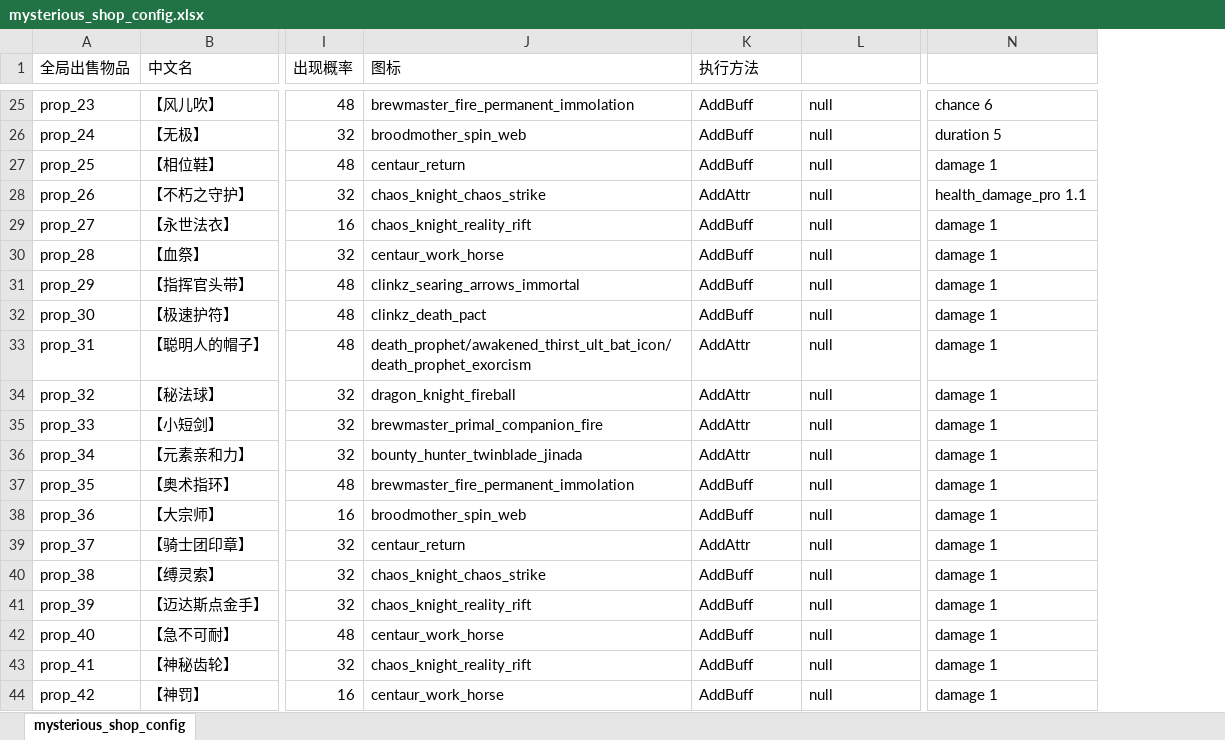
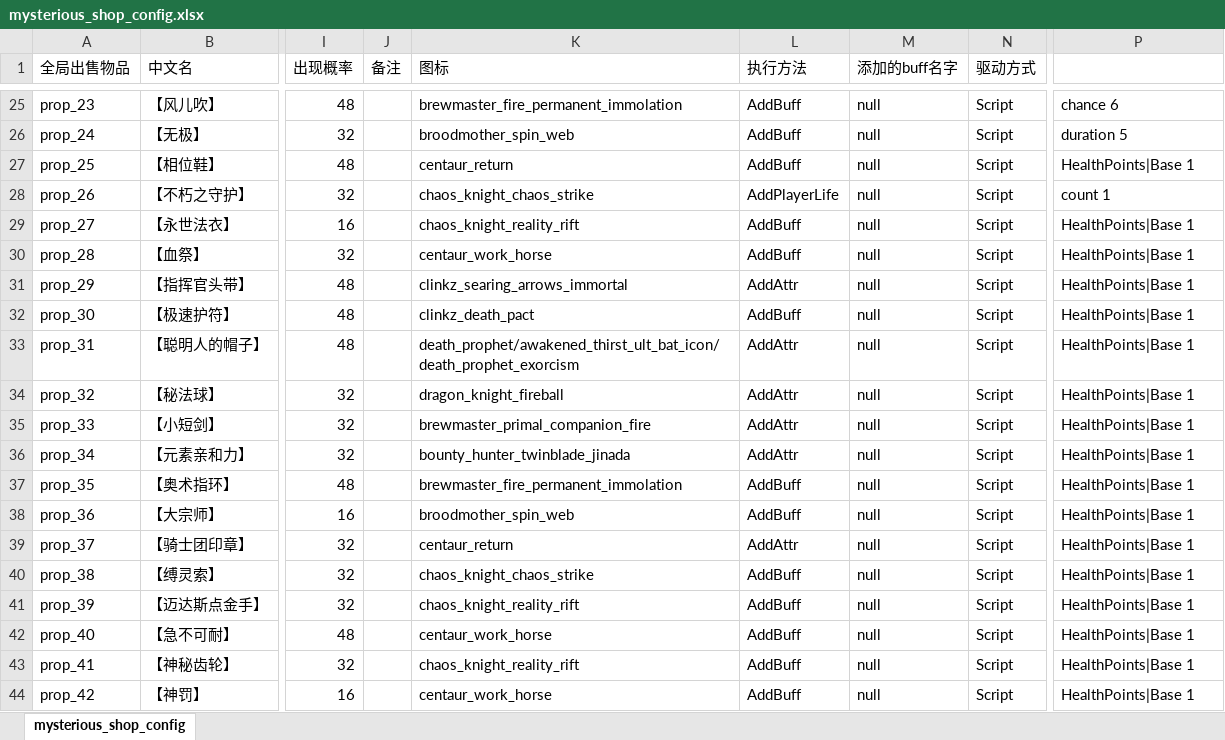
Before and after one commit to YPYT1/nobody, an Excel workbook: excels/config/game/shop/mysterious_shop_config.xlsx, sheet mysterious_shop_config, drawn as a sheet; only a part is shown, gaps mark what is left out; values as stored, in another font and other column widths than the file's, no cell formats; addresses are those after the commit; the diff covers the shown part only; the diff names each change by its address in the sheet, - before the commit and + after, or states it on an @@ line.

```diff
--- a/excels/config/game/shop/mysterious_shop_config.xlsx (sheet mysterious_shop_config)
+++ b/excels/config/game/shop/mysterious_shop_config.xlsx (sheet mysterious_shop_config)
+column J (备注), empty
+column N (驱动方式), rows 25-44: all Script
-M1: (empty)
+M1: 添加的buff名字
-P27: damage 1
+P27: HealthPoints|Base 1
-L28 (执行方法): AddAttr
+L28 (执行方法): AddPlayerLife
-P28: health_damage_pro 1.1
+P28: count 1
-P29:P44: damage 1
+P29:P44: HealthPoints|Base 1
-L31 (执行方法): AddBuff
+L31 (执行方法): AddAttr
```
Also changed, not shown: 9 edited cells elsewhere in this sheet, cell formats, 5 other files.
